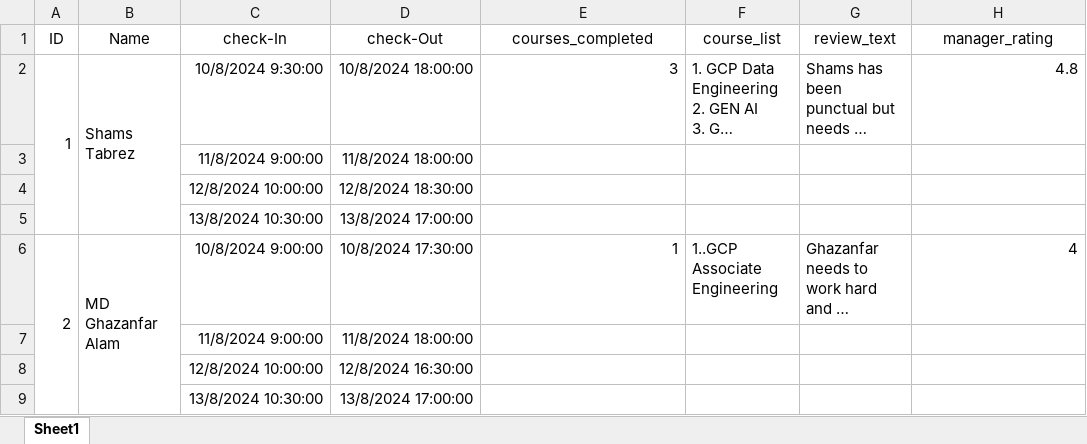
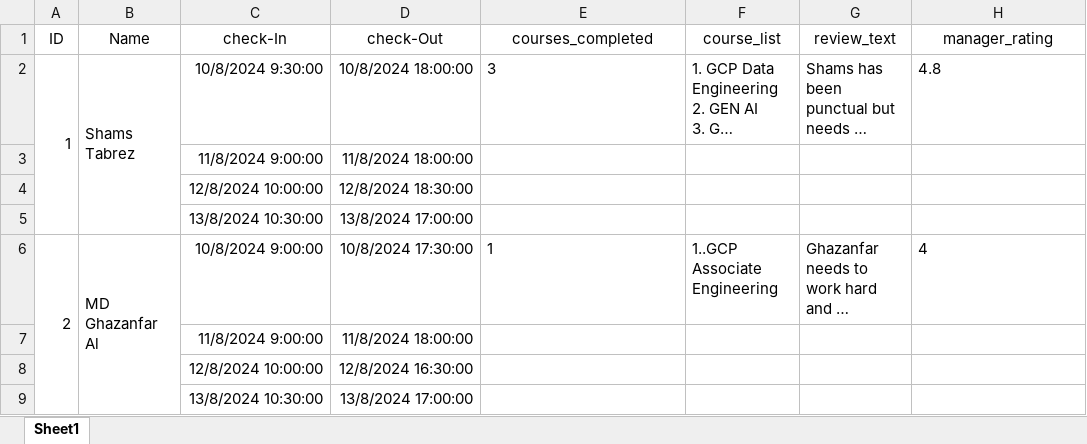
Before and after one commit to mdsams/employee-Performance, an Excel workbook: Untitled spreadsheet.xlsx, sheet Sheet1, drawn as a sheet; only a part is shown; long unchanged cells end in …; values as stored, in another font and other column widths than the file's, no borders; the diff covers the shown part only; the diff names each change by its address in the sheet, - before the commit and + after, or states it on an @@ line.

Commit message:
changed sheet

```diff
--- a/Untitled spreadsheet.xlsx (sheet Sheet1)
+++ b/Untitled spreadsheet.xlsx (sheet Sheet1)
-E2 alignment: right
+E2 alignment: left
-H2 alignment: right
+H2 alignment: left
-B6 (Name): MD Ghazanfar Alam
+B6 (Name): MD Ghazanfar Al
-E6 alignment: right
+E6 alignment: left
-H6 alignment: right
+H6 alignment: left
```
Also changed, not shown: 100 added rows, 1 edited cell and cell formats elsewhere in this sheet.
